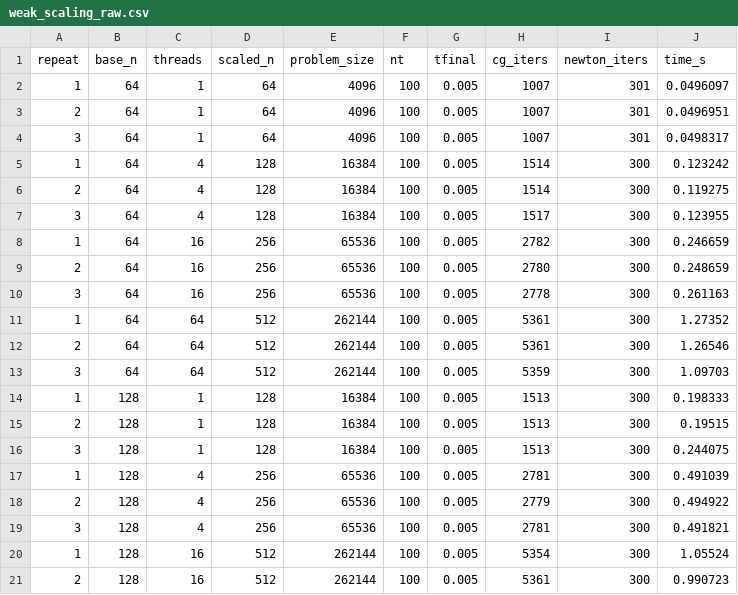
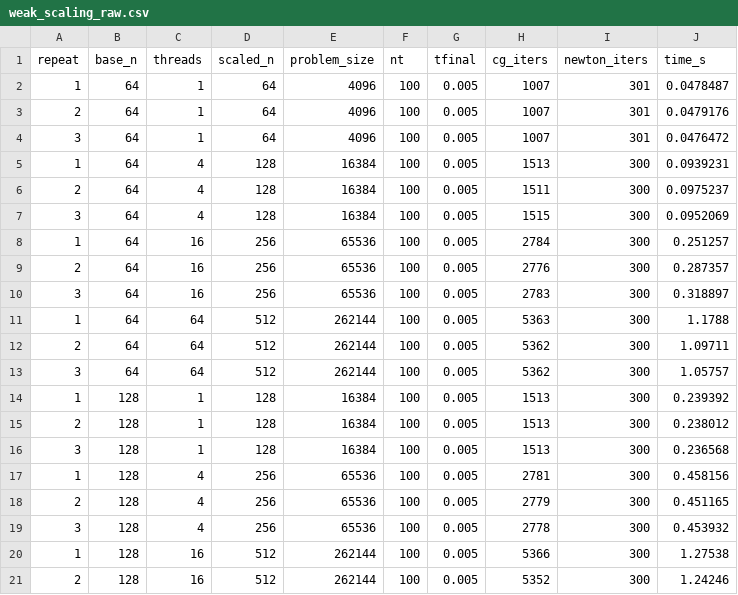
Before and after one commit to Riccardo-Polo/HPC4CSE_Projects, a CSV file: project03/02_omp/02_c_weak_scaling/results/weak_scaling_raw.csv, drawn as a sheet; only a part is shown; the diff covers the shown part only.

```diff
--- a/project03/02_omp/02_c_weak_scaling/results/weak_scaling_raw.csv
+++ b/project03/02_omp/02_c_weak_scaling/results/weak_scaling_raw.csv
@@ -1,21 +1,21 @@
 repeat,base_n,threads,scaled_n,problem_size,nt,tfinal,cg_iters,newton_iters,time_s
-1,64,1,64,4096,100,0.005,1007,301,0.0496097
-2,64,1,64,4096,100,0.005,1007,301,0.0496951
-3,64,1,64,4096,100,0.005,1007,301,0.0498317
-1,64,4,128,16384,100,0.005,1514,300,0.123242
-2,64,4,128,16384,100,0.005,1514,300,0.119275
-3,64,4,128,16384,100,0.005,1517,300,0.123955
-1,64,16,256,65536,100,0.005,2782,300,0.246659
-2,64,16,256,65536,100,0.005,2780,300,0.248659
-3,64,16,256,65536,100,0.005,2778,300,0.261163
-1,64,64,512,262144,100,0.005,5361,300,1.27352
-2,64,64,512,262144,100,0.005,5361,300,1.26546
-3,64,64,512,262144,100,0.005,5359,300,1.09703
-1,128,1,128,16384,100,0.005,1513,300,0.198333
-2,128,1,128,16384,100,0.005,1513,300,0.19515
-3,128,1,128,16384,100,0.005,1513,300,0.244075
-1,128,4,256,65536,100,0.005,2781,300,0.491039
-2,128,4,256,65536,100,0.005,2779,300,0.494922
-3,128,4,256,65536,100,0.005,2781,300,0.491821
-1,128,16,512,262144,100,0.005,5354,300,1.05524
-2,128,16,512,262144,100,0.005,5361,300,0.990723
+1,64,1,64,4096,100,0.005,1007,301,0.0478487
+2,64,1,64,4096,100,0.005,1007,301,0.0479176
+3,64,1,64,4096,100,0.005,1007,301,0.0476472
+1,64,4,128,16384,100,0.005,1513,300,0.0939231
+2,64,4,128,16384,100,0.005,1511,300,0.0975237
+3,64,4,128,16384,100,0.005,1515,300,0.0952069
+1,64,16,256,65536,100,0.005,2784,300,0.251257
+2,64,16,256,65536,100,0.005,2776,300,0.287357
+3,64,16,256,65536,100,0.005,2783,300,0.318897
+1,64,64,512,262144,100,0.005,5363,300,1.1788
+2,64,64,512,262144,100,0.005,5362,300,1.09711
+3,64,64,512,262144,100,0.005,5362,300,1.05757
+1,128,1,128,16384,100,0.005,1513,300,0.239392
+2,128,1,128,16384,100,0.005,1513,300,0.238012
+3,128,1,128,16384,100,0.005,1513,300,0.236568
+1,128,4,256,65536,100,0.005,2781,300,0.458156
+2,128,4,256,65536,100,0.005,2779,300,0.451165
+3,128,4,256,65536,100,0.005,2778,300,0.453932
+1,128,16,512,262144,100,0.005,5366,300,1.27538
+2,128,16,512,262144,100,0.005,5352,300,1.24246
```
Also changed, not shown: 37 edited cells elsewhere in this file, project03/02_omp/02_c_weak_scaling/results/weak_scaling_summary.csv, 4 other files.
